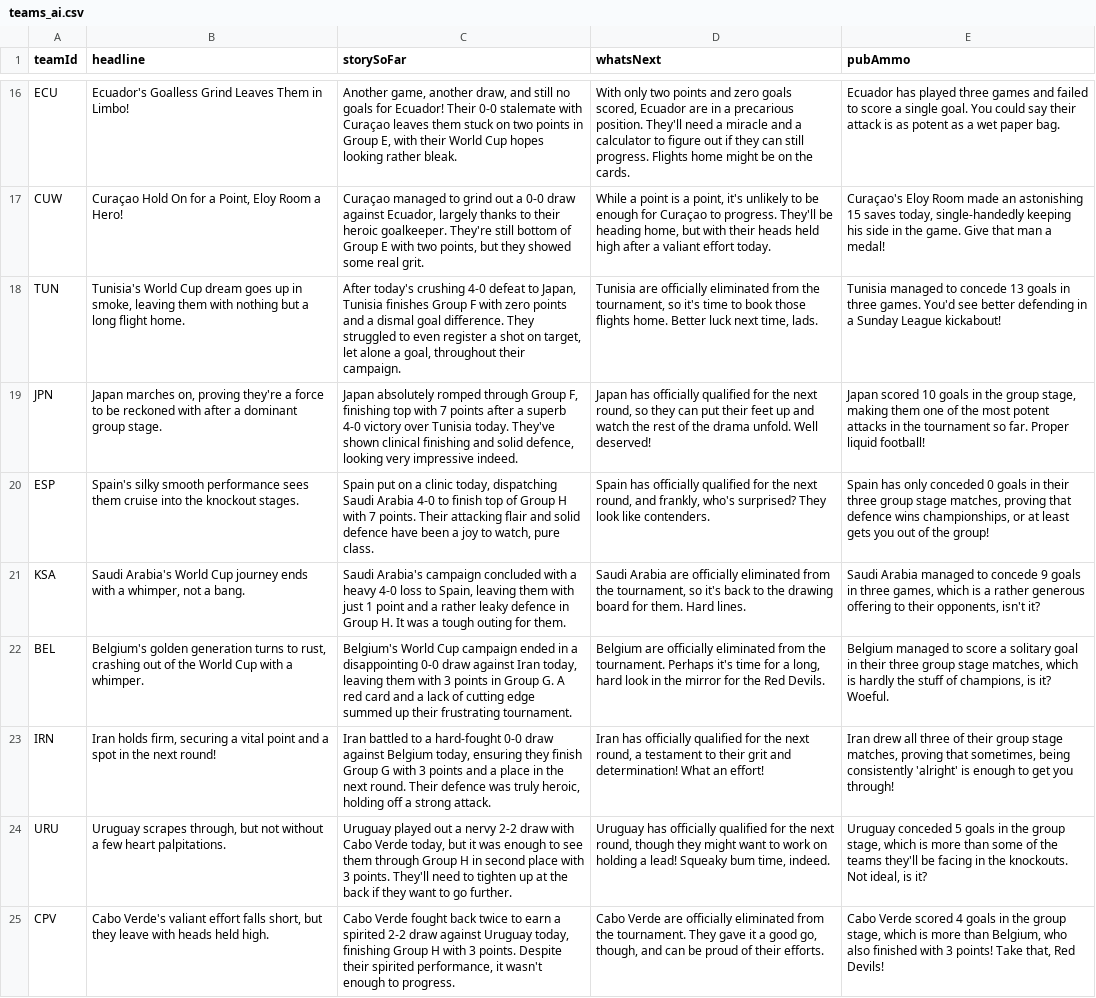
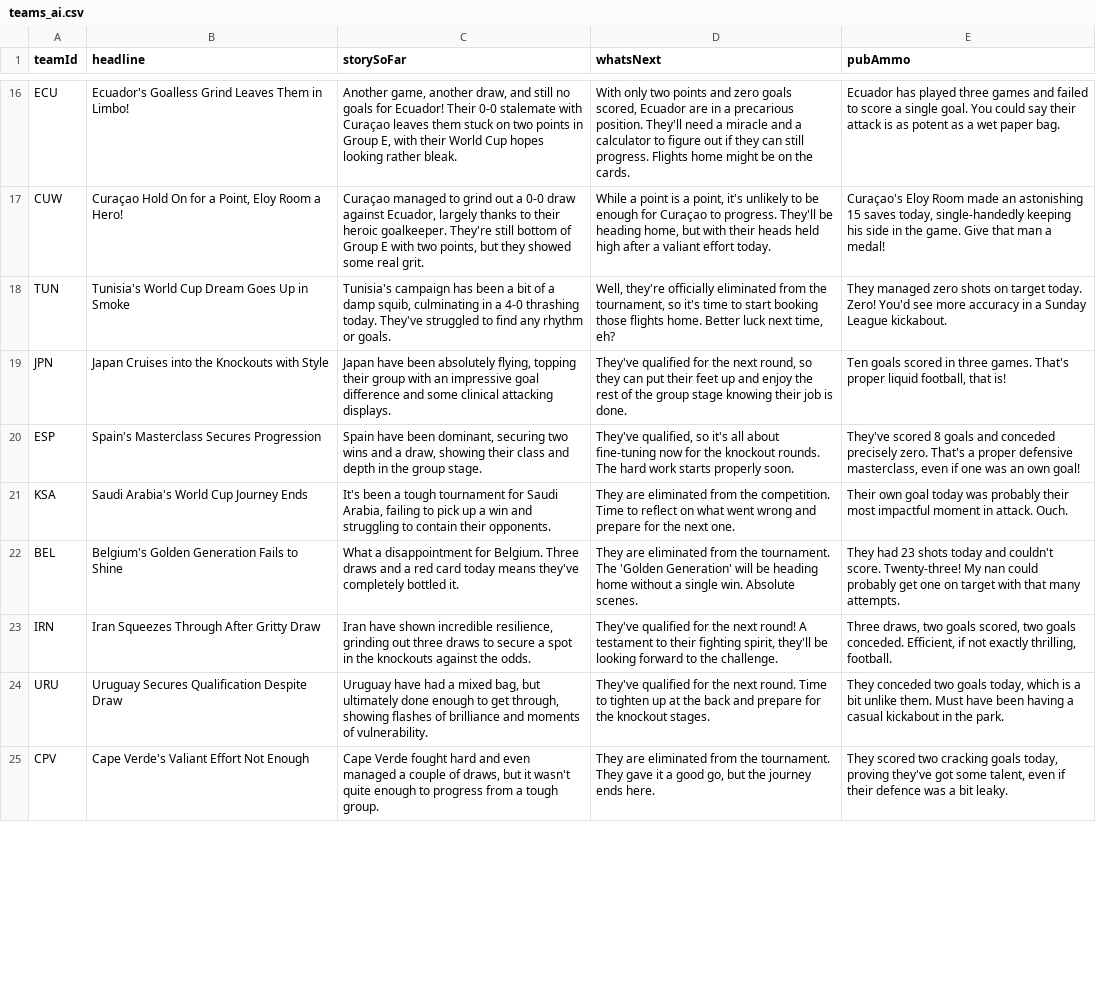
Before and after one commit to bhaisbhai/worldcup2026, a CSV file: public/assets/ai/csv/teams_ai.csv, drawn as a sheet; only a part is shown, gaps mark what is left out; the diff covers the shown part only; the diff names each change by its address in the sheet, - before the commit and + after, or states it on an @@ line.

```diff
--- a/public/assets/ai/csv/teams_ai.csv
+++ b/public/assets/ai/csv/teams_ai.csv
-B18 (headline): …World Cup dream goes up in smoke, leaving them with nothing but a long flight home.
+B18 (headline): …World Cup Dream Goes Up in Smoke
-C18 (storySoFar): After today's crushing 4-0 defeat to Japan, Tunisia finishes Group F with zero points and a dismal goal difference. They struggled to even register a shot on target, let alone a goal, throughout their campaign.
+C18 (storySoFar): Tunisia's campaign has been a bit of a damp squib, culminating in a 4-0 thrashing today. They've struggled to find any rhythm or goals.
-D18 (whatsNext): Tunisia are officially eliminated from the tournament, so it's time to book those flights home. Better luck next time, lads.
+D18 (whatsNext): Well, they're officially eliminated from the tournament, so it's time to start booking those flights home. Better luck next time, eh?
-E18 (pubAmmo): Tunisia managed to concede 13 goals in three games. You'd see better defending in a Sunday League kickabout!
+E18 (pubAmmo): They managed zero shots on target today. Zero! You'd see more accuracy in a Sunday League kickabout.
-B19 (headline): Japan marches on, proving they're a force to be reckoned with after a dominant group stage.
+B19 (headline): Japan Cruises into the Knockouts with Style
-C19 (storySoFar): Japan absolutely romped through Group F, finishing top with 7 points after a superb 4-0 victory over Tunisia today. They've shown clinical finishing and solid defence, looking very impressive indeed.
+C19 (storySoFar): Japan have been absolutely flying, topping their group with an impressive goal difference and some clinical attacking displays.
-D19 (whatsNext): Japan has officially qualified for the next round, so they can put their feet up and watch the rest of the drama unfold. Well deserved!
+D19 (whatsNext): They've qualified for the next round, so they can put their feet up and enjoy the rest of the group stage knowing their job is done.
-E19 (pubAmmo): Japan scored 10 goals in the group stage, making them one of the most potent attacks in the tournament so far. Proper liquid football!
+E19 (pubAmmo): Ten goals scored in three games. That's proper liquid football, that is!
-B20 (headline): Spain's silky smooth performance sees them cruise into the knockout stages.
+B20 (headline): Spain's Masterclass Secures Progression
-C20 (storySoFar): Spain put on a clinic today, dispatching Saudi Arabia 4-0 to finish top of Group H with 7 points. Their attacking flair and solid defence have been a joy to watch, pure class.
+C20 (storySoFar): Spain have been dominant, securing two wins and a draw, showing their class and depth in the group stage.
-D20 (whatsNext): Spain has officially qualified for the next round, and frankly, who's surprised? They look like contenders.
+D20 (whatsNext): They've qualified, so it's all about fine-tuning now for the knockout rounds. The hard work starts properly soon.
-E20 (pubAmmo): Spain has only conceded 0 goals in their three group stage matches, proving that defence wins championships, or at least gets you out of the group!
+E20 (pubAmmo): They've scored 8 goals and conceded precisely zero. That's a proper defensive masterclass, even if one was an own goal!
-B21 (headline): …World Cup journey ends with a whimper, not a bang.
+B21 (headline): …World Cup Journey Ends
-C21 (storySoFar): Saudi Arabia's campaign concluded with a heavy 4-0 loss to Spain, leaving them with just 1 point and a rather leaky defence in Group H. It was a tough outing for them.
+C21 (storySoFar): It's been a tough tournament for Saudi Arabia, failing to pick up a win and struggling to contain their opponents.
-D21 (whatsNext): Saudi Arabia are officially eliminated from the tournament, so it's back to the drawing board for them. Hard lines.
+D21 (whatsNext): They are eliminated from the competition. Time to reflect on what went wrong and prepare for the next one.
-E21 (pubAmmo): Saudi Arabia managed to concede 9 goals in three games, which is a rather generous offering to their opponents, isn't it?
+E21 (pubAmmo): Their own goal today was probably their most impactful moment in attack. Ouch.
-B22 (headline): Belgium's golden generation turns to rust, crashing out of the World Cup with a whimper.
+B22 (headline): Belgium's Golden Generation Fails to Shine
-C22 (storySoFar): Belgium's World Cup campaign ended in a disappointing 0-0 draw against Iran today, leaving them with 3 points in Group G. A red card and a lack of cutting edge summed up their frustrating tournament.
+C22 (storySoFar): What a disappointment for Belgium. Three draws and a red card today means they've completely bottled it.
-D22 (whatsNext): Belgium are officially eliminated from the tournament. Perhaps it's time for a long, hard look in the mirror for the Red Devils.
+D22 (whatsNext): They are eliminated from the tournament. The 'Golden Generation' will be heading home without a single win. Absolute scenes.
-E22 (pubAmmo): Belgium managed to score a solitary goal in their three group stage matches, which is hardly the stuff of champions, is it? Woeful.
+E22 (pubAmmo): They had 23 shots today and couldn't score. Twenty-three! My nan could probably get one on target with that many attempts.
-B23 (headline): Iran holds firm, securing a vital point and a spot in the next round!
+B23 (headline): Iran Squeezes Through After Gritty Draw
-C23 (storySoFar): Iran battled to a hard-fought 0-0 draw against Belgium today, ensuring they finish Group G with 3 points and a place in the next round. Their defence was truly heroic, holding off a strong attack.
+C23 (storySoFar): Iran have shown incredible resilience, grinding out three draws to secure a spot in the knockouts against the odds.
-D23 (whatsNext): Iran has officially qualified for the next round, a testament to their grit and determination! What an effort!
+D23 (whatsNext): They've qualified for the next round! A testament to their fighting spirit, they'll be looking forward to the challenge.
-E23 (pubAmmo): Iran drew all three of their group stage matches, proving that sometimes, being consistently 'alright' is enough to get you through!
+E23 (pubAmmo): Three draws, two goals scored, two goals conceded. Efficient, if not exactly thrilling, football.
-B24 (headline): Uruguay scrapes through, but not without a few heart palpitations.
+B24 (headline): Uruguay Secures Qualification Despite Draw
-C24 (storySoFar): Uruguay played out a nervy 2-2 draw with Cabo Verde today, but it was enough to see them through Group H in second place with 3 points. They'll need to tighten up at the back if they want to go further.
+C24 (storySoFar): Uruguay have had a mixed bag, but ultimately done enough to get through, showing flashes of brilliance and moments of vulnerability.
-D24 (whatsNext): Uruguay has officially qualified for the next round, though they might want to work on holding a lead! Squeaky bum time, indeed.
+D24 (whatsNext): They've qualified for the next round. Time to tighten up at the back and prepare for the knockout stages.
-E24 (pubAmmo): Uruguay conceded 5 goals in the group stage, which is more than some of the teams they'll be facing in the knockouts. Not ideal, is it?
+E24 (pubAmmo): They conceded two goals today, which is a bit unlike them. Must have been having a casual kickabout in the park.
-B25 (headline): Cabo Verde's valiant effort falls short, but they leave with heads held high.
+B25 (headline): Cape Verde's Valiant Effort Not Enough
-C25 (storySoFar): Cabo Verde fought back twice to earn a spirited 2-2 draw against Uruguay today, finishing Group H with 3 points. Despite their spirited performance, it wasn't enough to progress.
+C25 (storySoFar): Cape Verde fought hard and even managed a couple of draws, but it wasn't quite enough to progress from a tough group.
-D25 (whatsNext): Cabo Verde are officially eliminated from the tournament. They gave it a good go, though, and can be proud of their efforts.
+D25 (whatsNext): They are eliminated from the tournament. They gave it a good go, but the journey ends here.
-E25 (pubAmmo): Cabo Verde scored 4 goals in the group stage, which is more than Belgium, who also finished with 3 points! Take that, Red Devils!
+E25 (pubAmmo): They scored two cracking goals today, proving they've got some talent, even if their defence was a bit leaky.
```
Also changed, not shown: 8 edited cells elsewhere in this file, public/assets/ai/csv/days_ai.csv, public/assets/ai/csv/matches_ai.csv, 3 other files.
